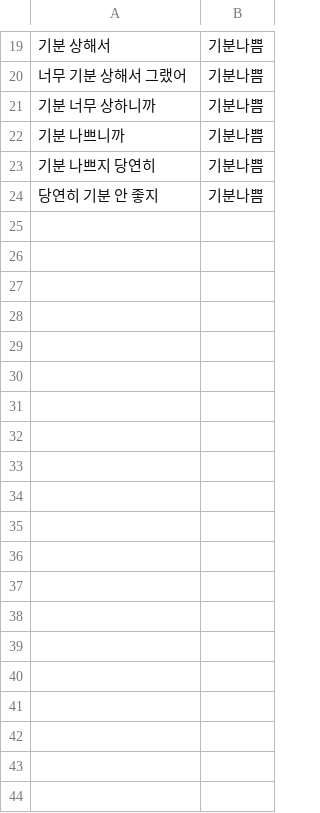
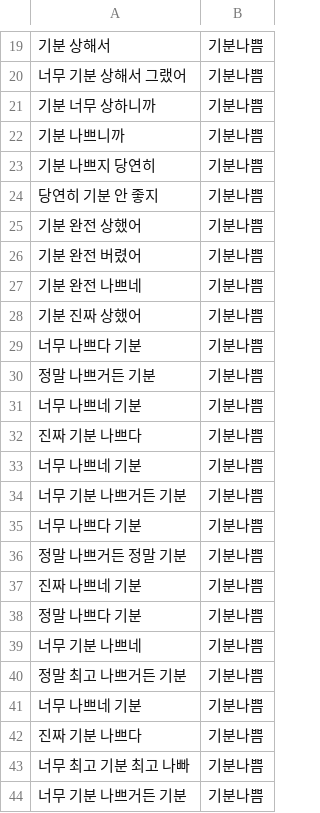
Before and after one commit to yamiblack/Data-for-Text-Classification, a CSV file: 동사/감정/기분나쁨.csv, drawn as a sheet; only a part is shown, gaps mark what is left out; the diff covers the shown part only.

```diff
--- a/동사/감정/기분나쁨.csv
+++ b/동사/감정/기분나쁨.csv
@@ -24 +24,21 @@
 당연히 기분 안 좋지,기분나쁨
+기분 완전 상했어,기분나쁨
+기분 완전 버렸어,기분나쁨
+기분 완전 나쁘네,기분나쁨
+기분 진짜 상했어,기분나쁨
+너무 나쁘다 기분,기분나쁨
+정말 나쁘거든 기분,기분나쁨
+너무 나쁘네 기분,기분나쁨
+진짜 기분 나쁘다,기분나쁨
+너무 나쁘네 기분,기분나쁨
+너무 기분 나쁘거든 기분,기분나쁨
+너무 나쁘다 기분,기분나쁨
+정말 나쁘거든 정말 기분,기분나쁨
+진짜 나쁘네 기분,기분나쁨
+정말 나쁘다 기분,기분나쁨
+너무 기분 나쁘네,기분나쁨
+정말 최고 나쁘거든 기분,기분나쁨
+너무 나쁘네 기분,기분나쁨
+진짜 기분 나쁘다,기분나쁨
+너무 최고 기분 최고 나빠,기분나쁨
+너무 기분 나쁘거든 기분,기분나쁨
```
Also changed, not shown: 19 added rows and 1 edited cell elsewhere in this file, 동사/감정/기분좋음.csv, 동사/감정/놀람.csv, 11 other files.
